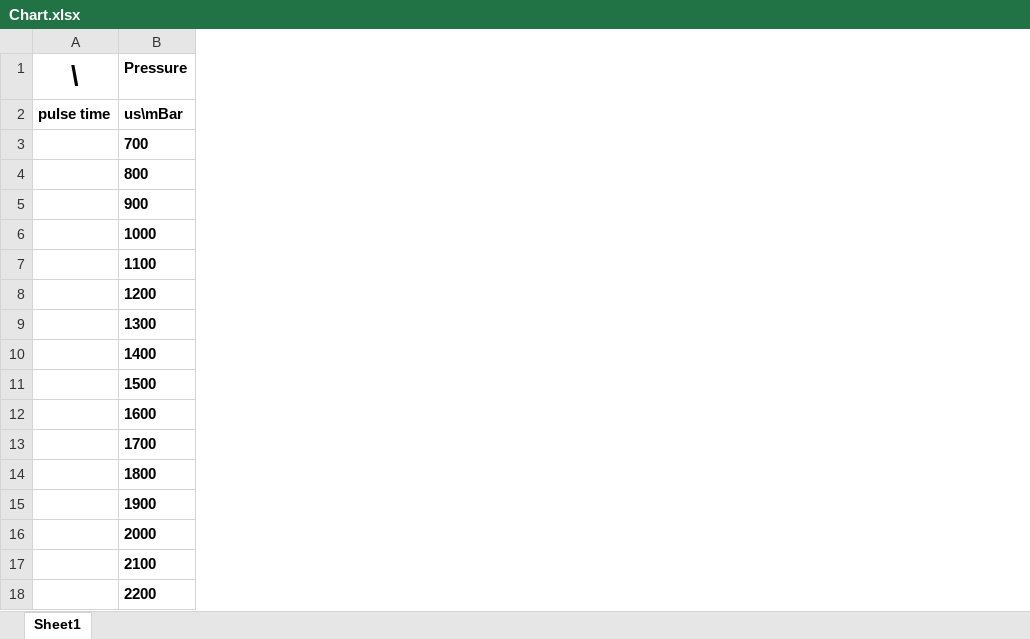
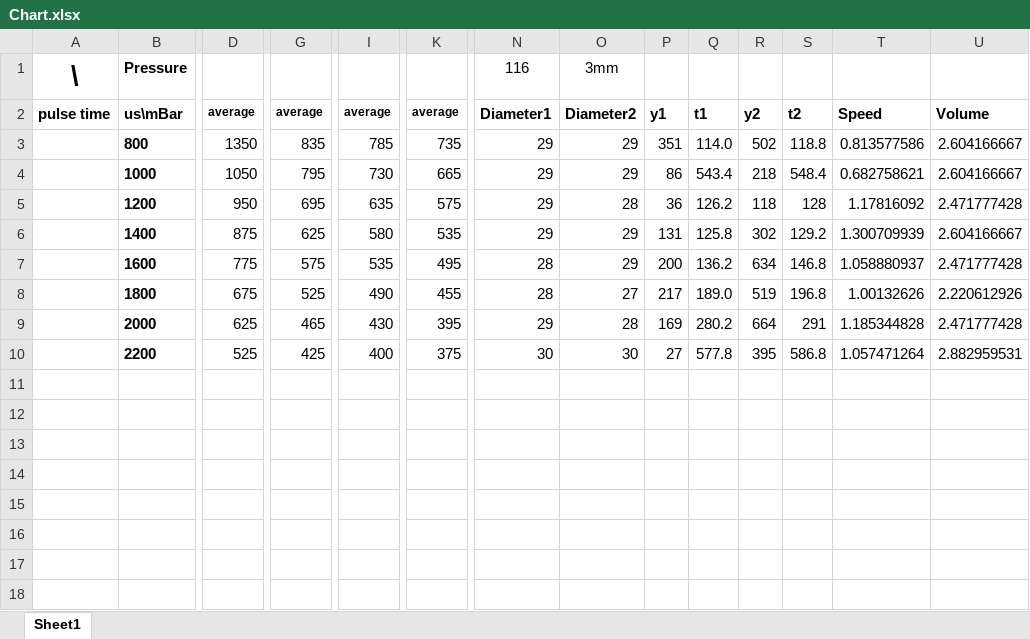
Before and after one commit to ozturkf/AluFDM, an Excel workbook: Chart/Chart.xlsx, sheet Sheet1, drawn as a sheet; only a part is shown, gaps mark what is left out; values as stored, in another font and other column widths than the file's, no borders; charts and pictures not drawn; removed rows and columns are numbered as before the commit, all else as after; rows hold the shown columns only; the diff covers the shown part only; the diff names each change by its address in the sheet, - before the commit and + after, or states it on an @@ line.

```diff
--- a/Chart/Chart.xlsx (sheet Sheet1)
+++ b/Chart/Chart.xlsx (sheet Sheet1)
+column D (average), rows 3-10: 1350 | 1050 | 950 | 875 | 775 | 675 | 625 | 525
+column G (average), rows 3-10: 835 | 795 | 695 | 625 | 575 | 525 | 465 | 425
+column I (average), rows 3-10: 785 | 730 | 635 | 580 | 535 | 490 | 430 | 400
+column K (average), rows 3-10: 735 | 665 | 575 | 535 | 495 | 455 | 395 | 375
+column N (Diameter1), row 1: 116; rows 3-10: 29 | 29 | 29 | 29 | 28 | 28 | 29 | 30
+column O (Diameter2), row 1: 3mm; rows 3-10: 29 | 29 | 28 | 29 | 29 | 27 | 28 | 30
+column P (y1), rows 3-10: 351 | 86 | 36 | 131 | 200 | 217 | 169 | 27
+column Q (t1), rows 3-10: 114.0 | 543.4 | 126.2 | 125.8 | 136.2 | 189.0 | 280.2 | 577.8
+column R (y2), rows 3-10: 502 | 218 | 118 | 302 | 634 | 519 | 664 | 395
+column S (t2), rows 3-10: 118.8 | 548.4 | 128 | 129.2 | 146.8 | 196.8 | 291 | 586.8
+column T (Speed), rows 3-10: 0.813577586 | 0.682758621 | 1.17816092 | 1.300709939 | 1.058880937 | 1.00132626 | 1.185344828 | 1.057471264
+column U (Volume), rows 3-10: 2.604166667 | 2.604166667 | 2.471777428 | 2.604166667 | 2.471777428 | 2.220612926 | 2.471777428 | 2.882959531
-row 3:  | 700
-row 5:  | 900
-row 7:  | 1100
-row 9:  | 1300
-row 11:  | 1500
-row 13:  | 1700
-row 15:  | 1900
-row 17:  | 2100
```
Also changed, not shown: 1 added column and 16 edited cells elsewhere in this sheet, charts or pictures, 34 other files.
